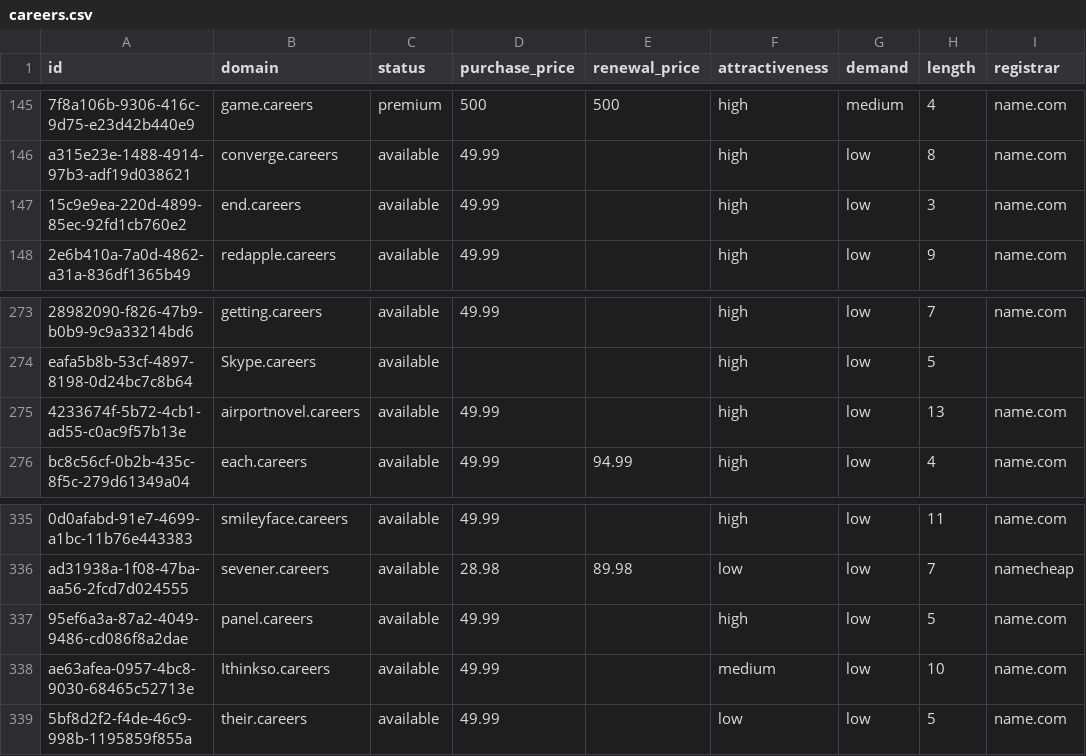
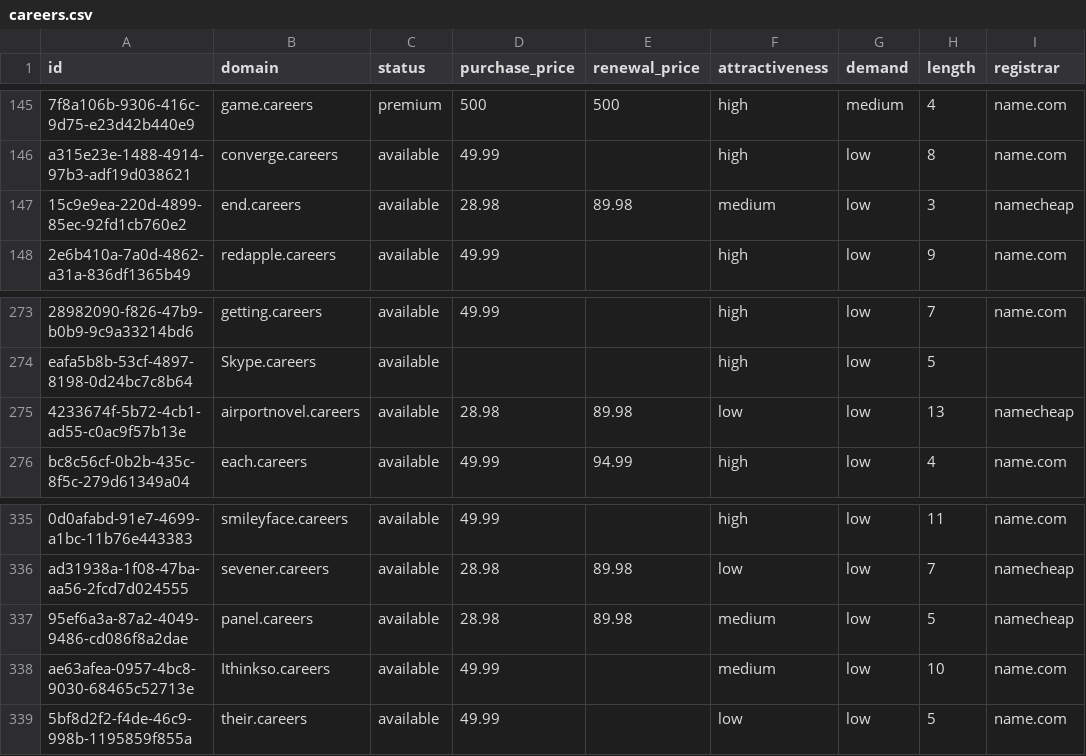
Before and after one commit to UniqueDomains/careers-oneword-domains, a CSV file: careers.csv, drawn as a sheet; only a part is shown, gaps mark what is left out; the diff names each change by its address in the sheet, - before the commit and + after, or states it on an @@ line.

Commit message:
Domains update

```diff
--- a/careers.csv
+++ b/careers.csv
-D147 (purchase_price): 49.99
+D147 (purchase_price): 28.98
-E147 (renewal_price): (empty)
+E147 (renewal_price): 89.98
-F147 (attractiveness): high
+F147 (attractiveness): medium
-I147 (registrar): name.com
+I147 (registrar): namecheap
-D275 (purchase_price): 49.99
+D275 (purchase_price): 28.98
-E275 (renewal_price): (empty)
+E275 (renewal_price): 89.98
-F275 (attractiveness): high
+F275 (attractiveness): low
-I275 (registrar): name.com
+I275 (registrar): namecheap
-D337 (purchase_price): 49.99
+D337 (purchase_price): 28.98
-E337 (renewal_price): (empty)
+E337 (renewal_price): 89.98
-F337 (attractiveness): high
+F337 (attractiveness): medium
-I337 (registrar): name.com
+I337 (registrar): namecheap
```
Also changed, not shown: 3 other files.
